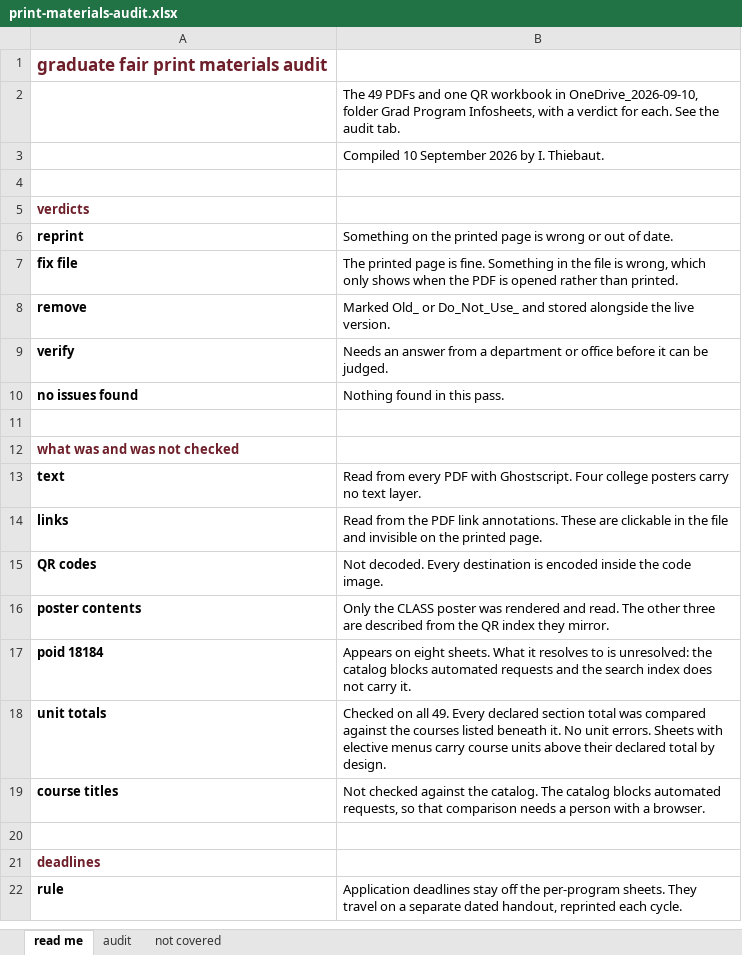
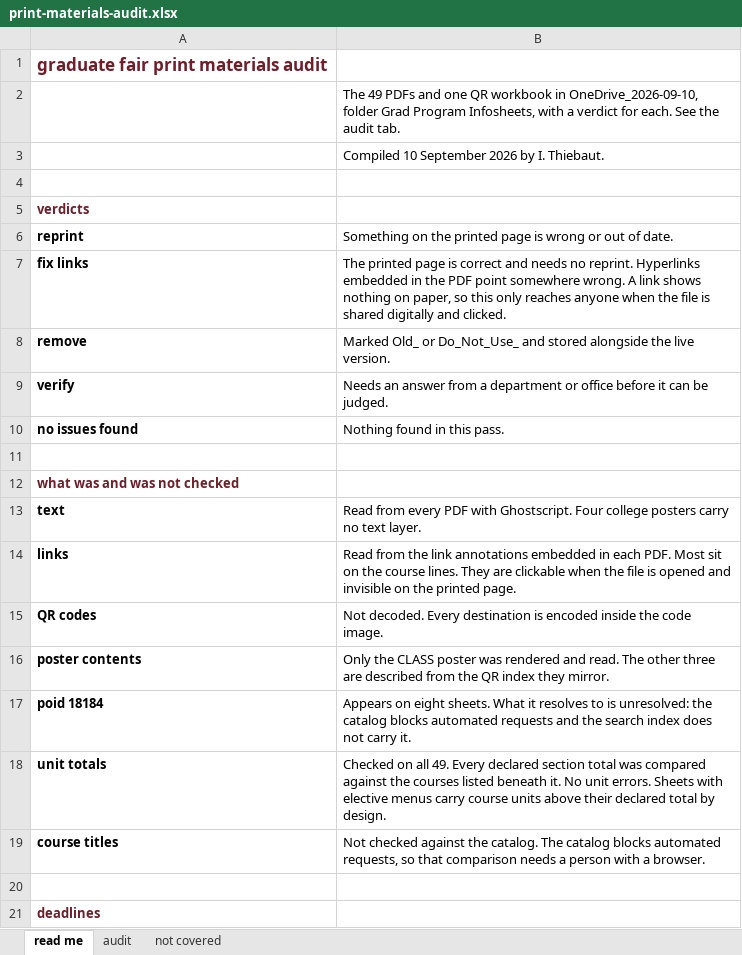
Before and after one commit to csuebmusic/music-curriculum, an Excel workbook: committee/grad-facilitator/documents/print-materials-audit.xlsx, sheet read me, drawn as a sheet; only a part is shown; the shorter side is filled out with more unchanged rows; values as stored, in another font and other column widths than the file's, no borders; removed rows and columns are numbered as before the commit, all else as after; the diff names each change by its address in the sheet, - before the commit and + after, or states it on an @@ line.

Commit message:
Name the embedded hyperlinks as such in the audit
Column H becomes "hyperlinks embedded in the PDF (digital only)".
The verdict "fix file" becomes "fix links", and the read me
defines it as a correct printed page whose embedded links point
somewhere wrong, reachable only when the file is shared
digitally.

print-materials.md retitles its catalog links section to match
and states where the links sit and when they reach a reader.

```diff
--- a/committee/grad-facilitator/documents/print-materials-audit.xlsx (sheet read me)
+++ b/committee/grad-facilitator/documents/print-materials-audit.xlsx (sheet read me)
-row 7: fix file | The printed page is fine. Something in the file is wrong, which only shows when the PDF is opened rather than printed.
+row 7: fix links | The printed page is correct and needs no reprint. Hyperlinks embedded in the PDF point somewhere wrong. A link shows nothing on paper, so this only reaches anyone when the file is shared digitally and clicked.
-B14: …from the PDF link annotations. These are clickable in the file and invisible…
+B14: …from the link annotations embedded in each PDF. Most sit on the course lines. They are clickable when the file is opened and invisible…
```
Also changed, not shown: sheet audit, 1 other file.
